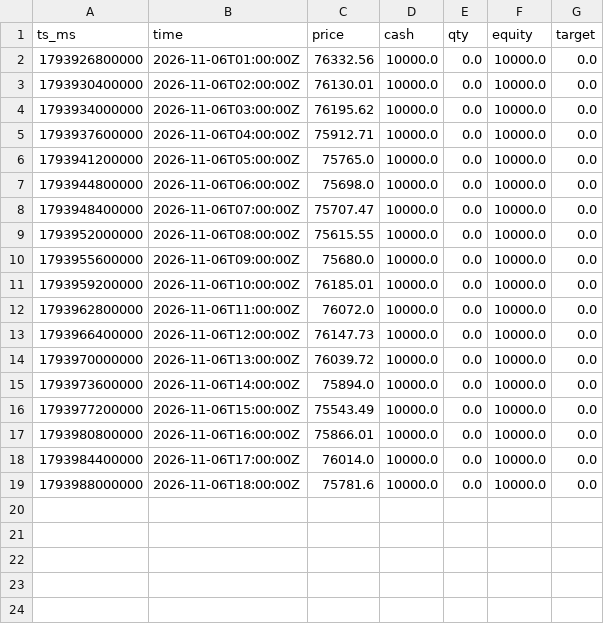
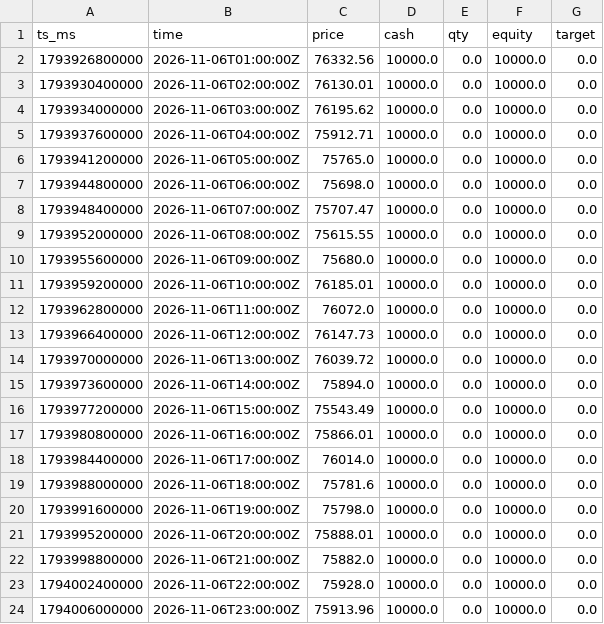
Before and after one commit to JordanSosa/trading-app, a CSV file: equity.csv, drawn as a sheet; the diff names each change by its address in the sheet, - before the commit and + after, or states it on an @@ line.

```diff
--- a/equity.csv
+++ b/equity.csv
+row 20: 1793991600000 | 2026-11-06T19:00:00Z | 75798.0 | 10000.0 | 0.0 | 10000.0 | 0.0
+row 21: 1793995200000 | 2026-11-06T20:00:00Z | 75888.01 | 10000.0 | 0.0 | 10000.0 | 0.0
+row 22: 1793998800000 | 2026-11-06T21:00:00Z | 75882.0 | 10000.0 | 0.0 | 10000.0 | 0.0
+row 23: 1794002400000 | 2026-11-06T22:00:00Z | 75928.0 | 10000.0 | 0.0 | 10000.0 | 0.0
+row 24: 1794006000000 | 2026-11-06T23:00:00Z | 75913.96 | 10000.0 | 0.0 | 10000.0 | 0.0
```
Also changed, not shown: 6 other files.
